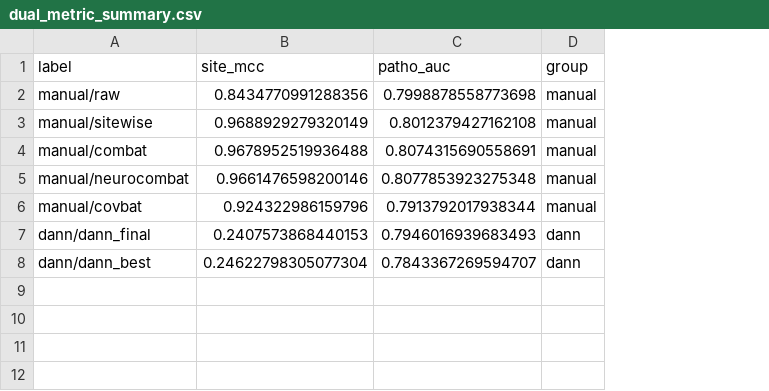
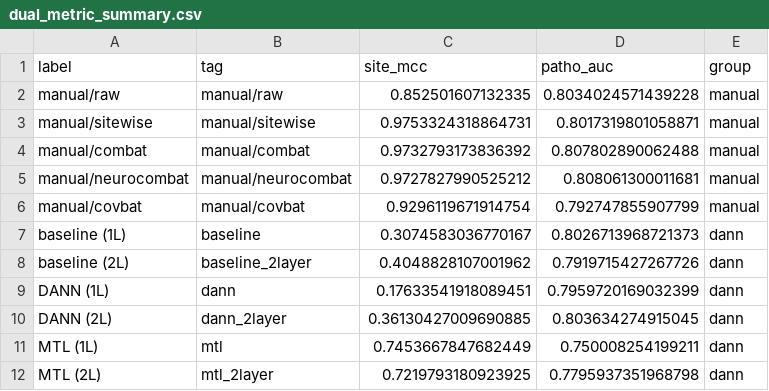
Before and after one commit to chox7/eeg-site-effects, a CSV file: results/tables/04_dann/dual_metric_summary.csv, drawn as a sheet; removed rows and columns are numbered as before the commit, all else as after; the diff names each change by its address in the sheet, - before the commit and + after, or states it on an @@ line.

```diff
--- a/results/tables/04_dann/dual_metric_summary.csv
+++ b/results/tables/04_dann/dual_metric_summary.csv
+column B (tag), rows 2-6: manual/raw | manual/sitewise | manual/combat | manual/neurocombat | manual/covbat
-C2 (site_mcc): 0.8434770991288356
+C2 (site_mcc): 0.852501607132335
-D2 (patho_auc): 0.7998878558773698
+D2 (patho_auc): 0.8034024571439228
-C3 (site_mcc): 0.9688929279320149
+C3 (site_mcc): 0.9753324318864731
-D3 (patho_auc): 0.8012379427162108
+D3 (patho_auc): 0.8017319801058871
-C4 (site_mcc): 0.9678952519936488
+C4 (site_mcc): 0.9732793173836392
-D4 (patho_auc): 0.8074315690558691
+D4 (patho_auc): 0.807802890062488
-C5 (site_mcc): 0.9661476598200146
+C5 (site_mcc): 0.9727827990525212
-D5 (patho_auc): 0.8077853923275348
+D5 (patho_auc): 0.808061300011681
-C6 (site_mcc): 0.924322986159796
+C6 (site_mcc): 0.9296119671914754
-D6 (patho_auc): 0.7913792017938344
+D6 (patho_auc): 0.792747855907799
-row 7: dann/dann_final | 0.2407573868440153 | 0.7946016939683493 | dann
-row 8: dann/dann_best | 0.24622798305077304 | 0.7843367269594707 | dann
+row 7: baseline (1L) | baseline | 0.3074583036770167 | 0.8026713968721373 | dann
+row 8: baseline (2L) | baseline_2layer | 0.4048828107001962 | 0.7919715427267726 | dann
+row 9: DANN (1L) | dann | 0.17633541918089451 | 0.7959720169032399 | dann
+row 10: DANN (2L) | dann_2layer | 0.36130427009690885 | 0.803634274915045 | dann
+row 11: MTL (1L) | mtl | 0.7453667847682449 | 0.750008254199211 | dann
+row 12: MTL (2L) | mtl_2layer | 0.7219793180923925 | 0.7795937351968798 | dann
```
Also changed, not shown: results/tables/04_dann/patho_comparison_dann_vs_manual.csv, results/tables/04_dann/site_comparison_dann_vs_manual.csv, 36 other files.
